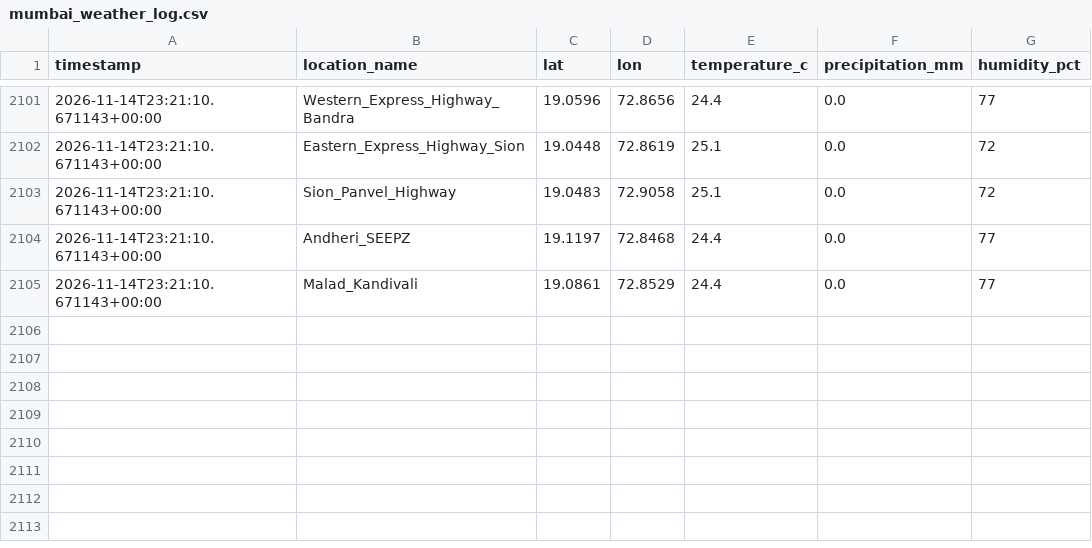
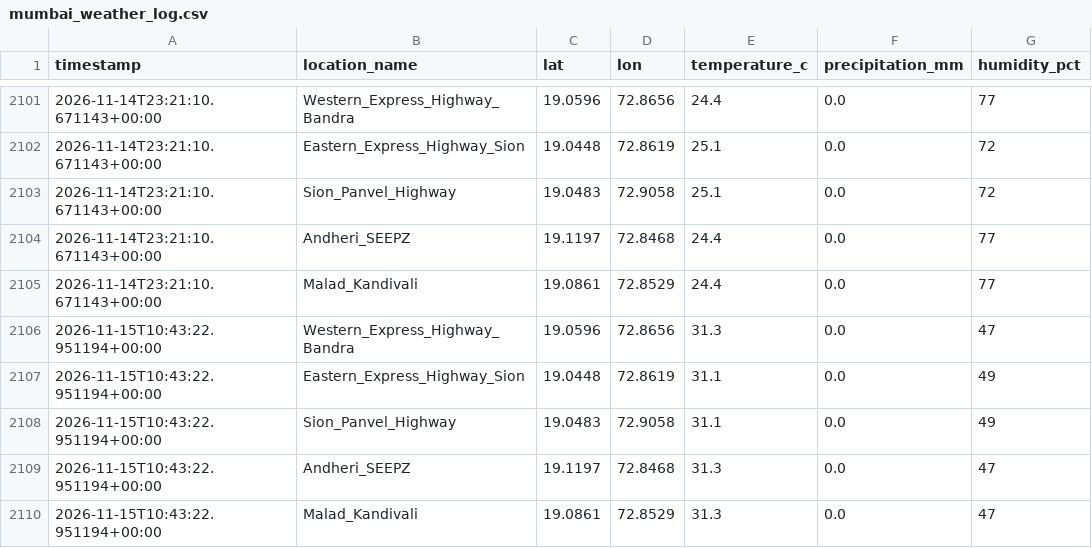
Before and after one commit to Sujith-2027/mumbai-traffic-data, a CSV file: mumbai_weather_log.csv, drawn as a sheet; only a part is shown, gaps mark what is left out.

```diff
--- a/mumbai_weather_log.csv
+++ b/mumbai_weather_log.csv
@@ -2105 +2105,6 @@ timestamp,location_name,lat,lon,temperature_c,precipitation_mm,humidity_pct
 2026-11-14T23:21:10.671143+00:00,Malad_Kandivali,19.0861,72.8529,24.4,0.0,77
+2026-11-15T10:43:22.951194+00:00,Western_Express_Highway_Bandra,19.0596,72.8656,31.3,0.0,47
+2026-11-15T10:43:22.951194+00:00,Eastern_Express_Highway_Sion,19.0448,72.8619,31.1,0.0,49
+2026-11-15T10:43:22.951194+00:00,Sion_Panvel_Highway,19.0483,72.9058,31.1,0.0,49
+2026-11-15T10:43:22.951194+00:00,Andheri_SEEPZ,19.1197,72.8468,31.3,0.0,47
+2026-11-15T10:43:22.951194+00:00,Malad_Kandivali,19.0861,72.8529,31.3,0.0,47
```
Also changed, not shown: mumbai_traffic_log.csv.
